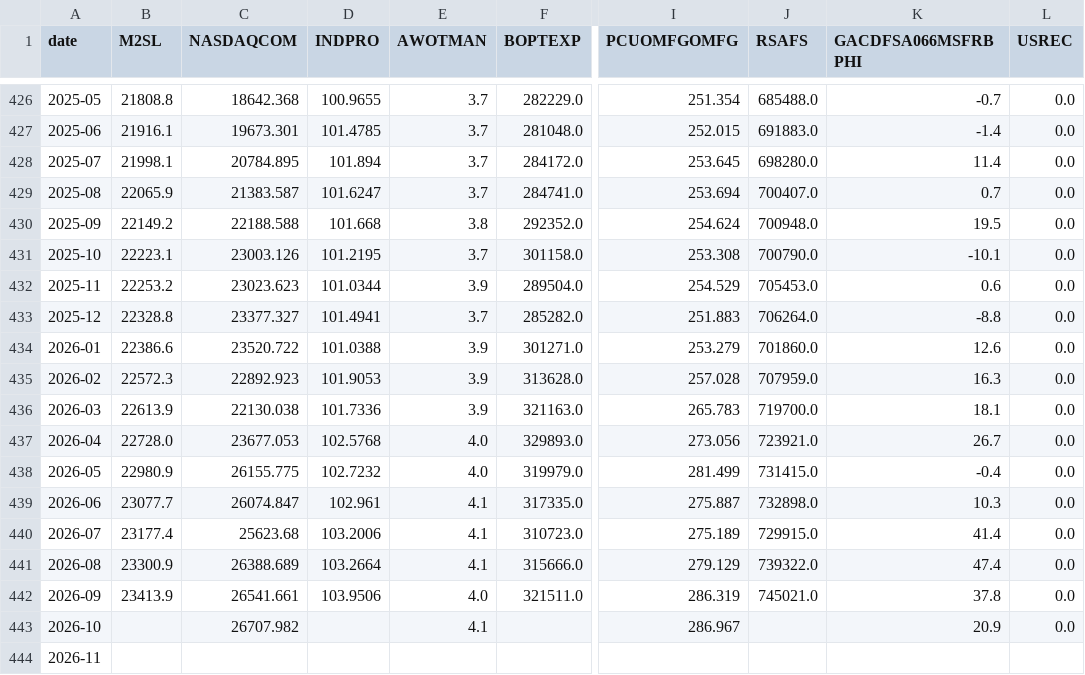
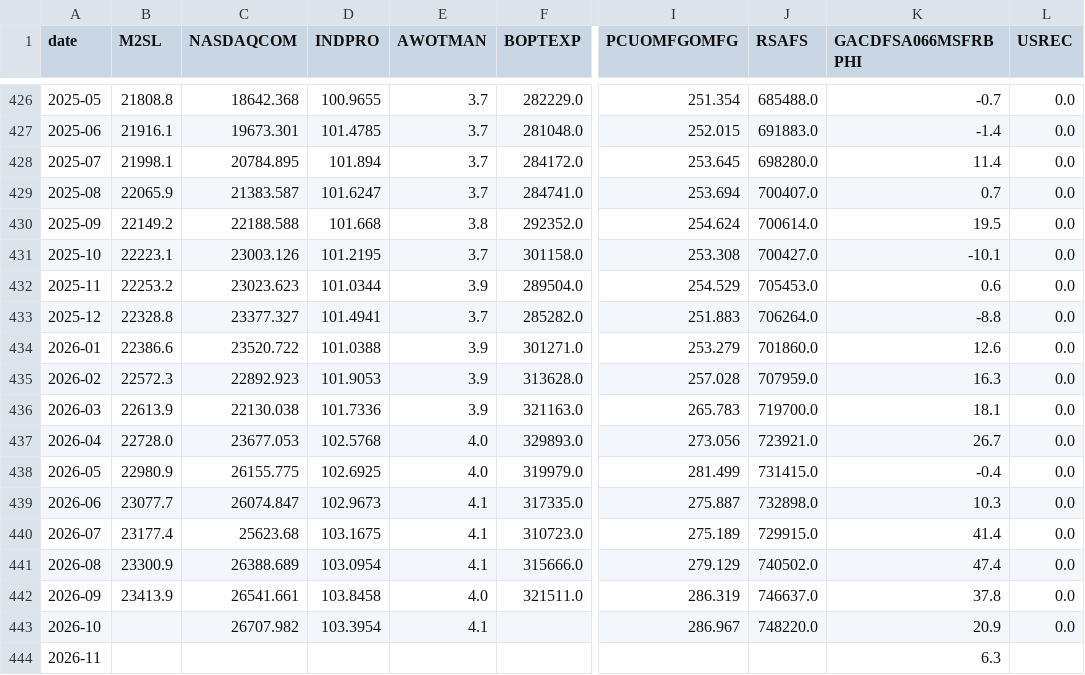
Before and after one commit to ppc1004/Taiwan-U.S.-Economic-Indicators, a CSV file: data/us_raw.csv, drawn as a sheet; only a part is shown, gaps mark what is left out; the diff names each change by its address in the sheet, - before the commit and + after, or states it on an @@ line.

```diff
--- a/data/us_raw.csv
+++ b/data/us_raw.csv
-J430 (RSAFS): 700948.0
+J430 (RSAFS): 700614.0
-J431 (RSAFS): 700790.0
+J431 (RSAFS): 700427.0
-D438 (INDPRO): 102.7232
+D438 (INDPRO): 102.6925
-D439 (INDPRO): 102.961
+D439 (INDPRO): 102.9673
-D440 (INDPRO): 103.2006
+D440 (INDPRO): 103.1675
-D441 (INDPRO): 103.2664
+D441 (INDPRO): 103.0954
-J441 (RSAFS): 739322.0
+J441 (RSAFS): 740502.0
-D442 (INDPRO): 103.9506
+D442 (INDPRO): 103.8458
-J442 (RSAFS): 745021.0
+J442 (RSAFS): 746637.0
-D443 (INDPRO): (empty)
+D443 (INDPRO): 103.3954
-J443 (RSAFS): (empty)
+J443 (RSAFS): 748220.0
-K444 (GACDFSA066MSFRBPHI): (empty)
+K444 (GACDFSA066MSFRBPHI): 6.3
```
Also changed, not shown: 1 other file.
